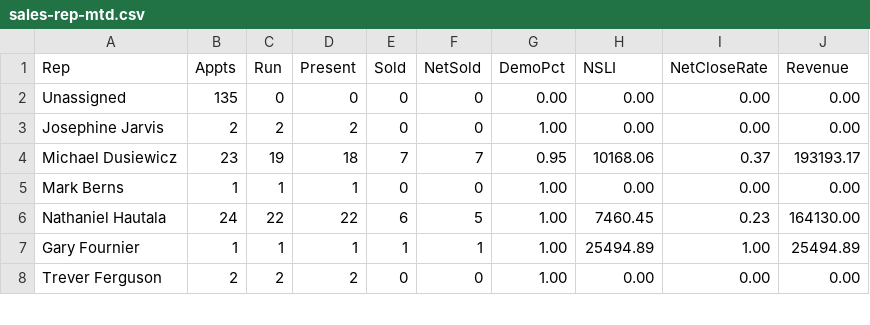
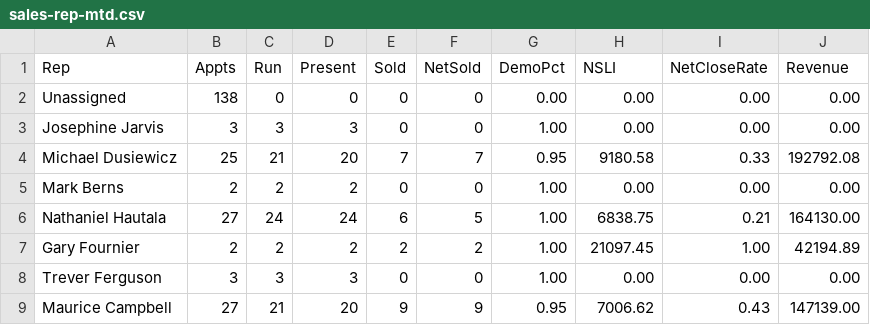
Before and after one commit to SeanSenno/rebath-sales-dashboard, a CSV file: data/sales-rep-mtd.csv, drawn as a sheet; only a part is shown; the diff covers the shown part only.

Commit message:
Daily refresh via Zap

```diff
--- a/data/sales-rep-mtd.csv
+++ b/data/sales-rep-mtd.csv
@@ -1,8 +1,9 @@
 Rep,Appts,Run,Present,Sold,NetSold,DemoPct,NSLI,NetCloseRate,Revenue
-Unassigned,135,0,0,0,0,0.00,0.00,0.00,0.00
-Josephine Jarvis,2,2,2,0,0,1.00,0.00,0.00,0.00
-Michael Dusiewicz,23,19,18,7,7,0.95,10168.06,0.37,193193.17
-Mark Berns,1,1,1,0,0,1.00,0.00,0.00,0.00
-Nathaniel Hautala,24,22,22,6,5,1.00,7460.45,0.23,164130.00
-Gary Fournier,1,1,1,1,1,1.00,25494.89,1.00,25494.89
-Trever Ferguson,2,2,2,0,0,1.00,0.00,0.00,0.00
+Unassigned,138,0,0,0,0,0.00,0.00,0.00,0.00
+Josephine Jarvis,3,3,3,0,0,1.00,0.00,0.00,0.00
+Michael Dusiewicz,25,21,20,7,7,0.95,9180.58,0.33,192792.08
+Mark Berns,2,2,2,0,0,1.00,0.00,0.00,0.00
+Nathaniel Hautala,27,24,24,6,5,1.00,6838.75,0.21,164130.00
+Gary Fournier,2,2,2,2,2,1.00,21097.45,1.00,42194.89
+Trever Ferguson,3,3,3,0,0,1.00,0.00,0.00,0.00
+Maurice Campbell,27,21,20,9,9,0.95,7006.62,0.43,147139.00
```
Also changed, not shown: 1 removed row and 44 edited cells elsewhere in this file.
